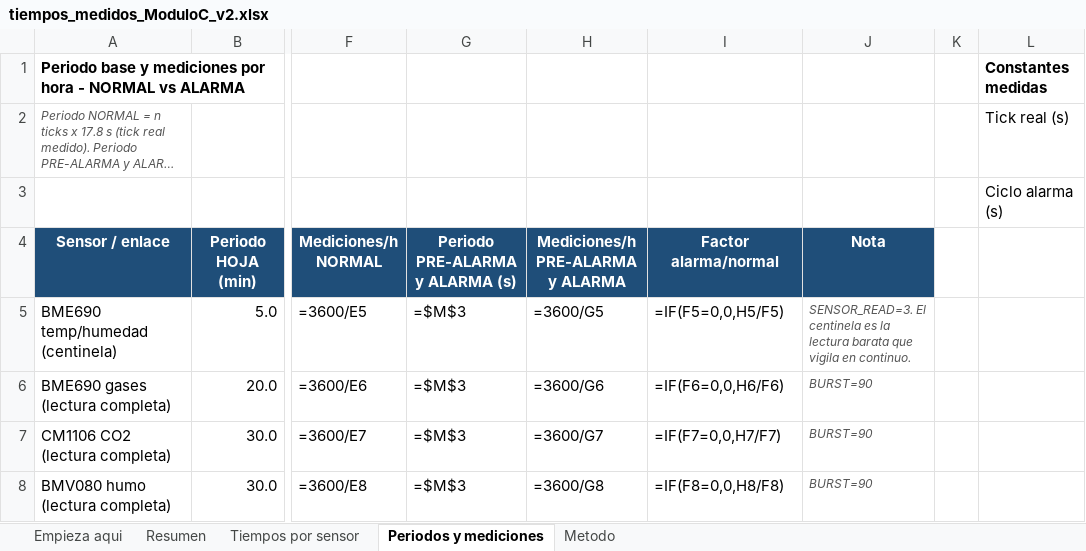
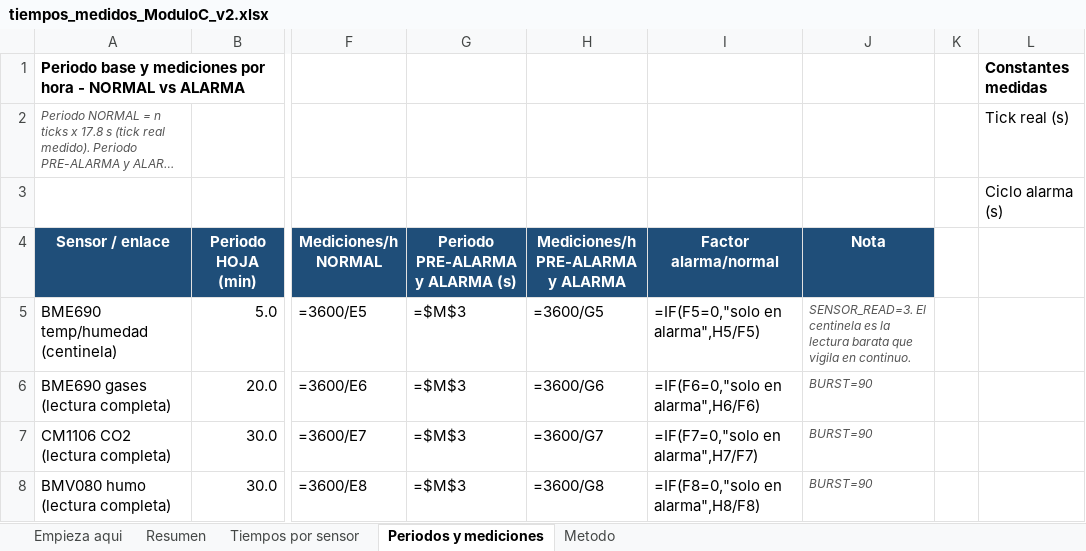
Before and after one commit to Gus-sip/Circular_ForrestV2, an Excel workbook: notes/tiempos_medidos_ModuloC_v2.xlsx, sheet Periodos y mediciones, drawn as a sheet; only a part is shown, gaps mark what is left out; long unchanged cells end in …; values as stored, in another font and other column widths than the file's, no borders; formulas without a stored value are shown as written; the diff covers the shown part only; the diff names each change by its address in the sheet, - before the commit and + after, or states it on an @@ line.

```diff
--- a/notes/tiempos_medidos_ModuloC_v2.xlsx (sheet Periodos y mediciones)
+++ b/notes/tiempos_medidos_ModuloC_v2.xlsx (sheet Periodos y mediciones)
-I5 (Factor alarma/normal): =IF(F5=0,0,H5/F5)
+I5 (Factor alarma/normal): =IF(F5=0,"solo en alarma",H5/F5)
-I6 (Factor alarma/normal): =IF(F6=0,0,H6/F6)
+I6 (Factor alarma/normal): =IF(F6=0,"solo en alarma",H6/F6)
-I7 (Factor alarma/normal): =IF(F7=0,0,H7/F7)
+I7 (Factor alarma/normal): =IF(F7=0,"solo en alarma",H7/F7)
-I8 (Factor alarma/normal): =IF(F8=0,0,H8/F8)
+I8 (Factor alarma/normal): =IF(F8=0,"solo en alarma",H8/F8)
```
Also changed, not shown: 4 edited cells elsewhere in this sheet.
